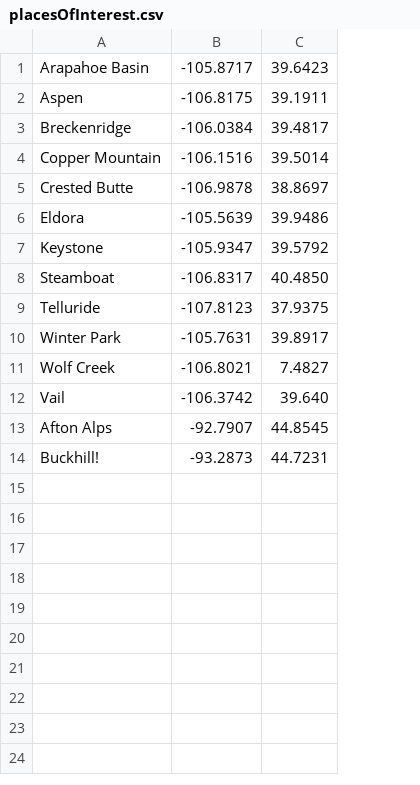
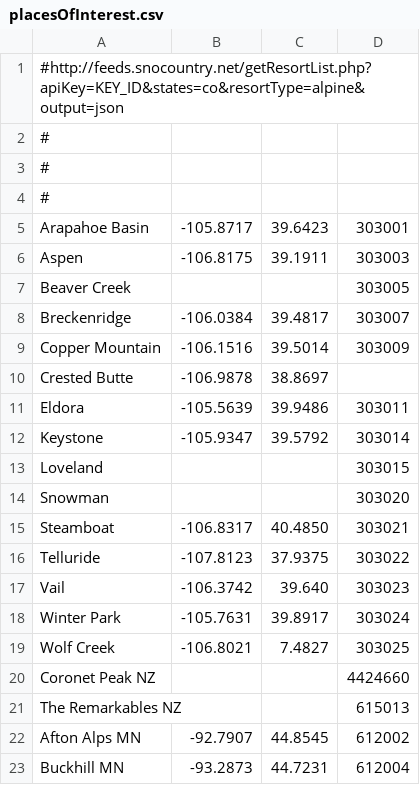
Before and after one commit to jimmoffitt/snowbot, a CSV file: snowbot/config/data/locations/placesOfInterest.csv, drawn as a sheet; addresses are those after the commit; the diff names each change by its address in the sheet, - before the commit and + after, or states it on an @@ line.

Commit message:
JM: adding resort IDs.

```diff
--- a/snowbot/config/data/locations/placesOfInterest.csv
+++ b/snowbot/config/data/locations/placesOfInterest.csv
+column D, rows 5-6: 303001 | 303003; rows 8-12: 303007 | 303009 |  | 303011 | 303014; rows 15-16: 303021 | 303022; rows 18-19: 303024 | 303025; rows 22-23: 612002 | 612004
+row 1: #http://feeds.snocountry.net/getResortList.php?apiKey=KEY_ID&states=co&resortType=alpine&output=json
+row 2: #
+row 3: #
+row 4: #
+row 7: Beaver Creek |  |  | 303005
+row 13: Loveland |  |  | 303015
+row 14: Snowman |  |  | 303020
@@ row 12 moved to row 17: Vail @@
+row 20: Coronet Peak NZ |  |  | 4424660
+row 21: The Remarkables NZ |  |  | 615013
-A22: Afton Alps
+A22: Afton Alps MN
-A23: Buckhill!
+A23: Buckhill MN
```
